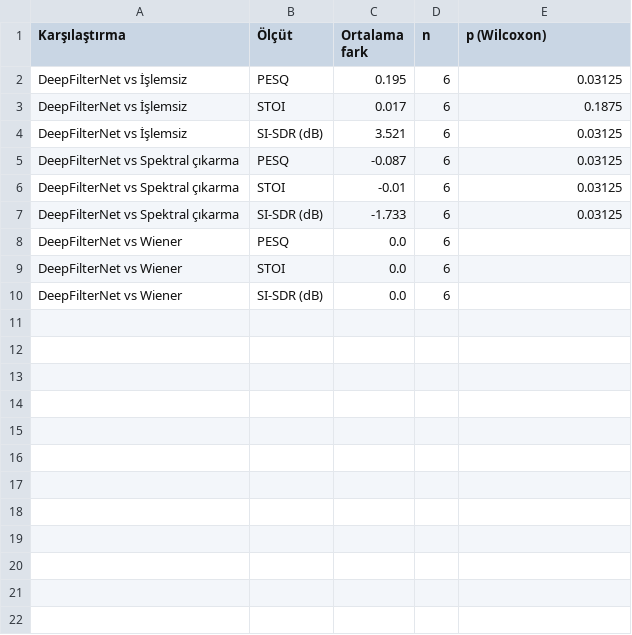
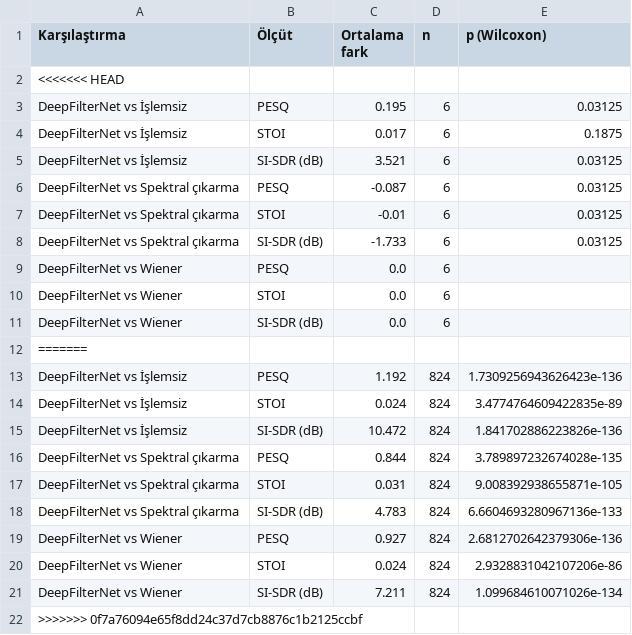
Before and after one commit to zilankorkmaz/gurultulu-konusma-iyilestirme, a CSV file: results/analysis/wilcoxon_vs_deepfilternet.csv, drawn as a sheet; the diff names each change by its address in the sheet, - before the commit and + after, or states it on an @@ line.

```diff
--- a/results/analysis/wilcoxon_vs_deepfilternet.csv
+++ b/results/analysis/wilcoxon_vs_deepfilternet.csv
+row 2: <<<<<<< HEAD
+row 12: =======
+row 13: DeepFilterNet vs İşlemsiz | PESQ | 1.192 | 824 | 1.7309256943626423e-136
+row 14: DeepFilterNet vs İşlemsiz | STOI | 0.024 | 824 | 3.4774764609422835e-89
+row 15: DeepFilterNet vs İşlemsiz | SI-SDR (dB) | 10.472 | 824 | 1.841702886223826e-136
+row 16: DeepFilterNet vs Spektral çıkarma | PESQ | 0.844 | 824 | 3.789897232674028e-135
+row 17: DeepFilterNet vs Spektral çıkarma | STOI | 0.031 | 824 | 9.008392938655871e-105
+row 18: DeepFilterNet vs Spektral çıkarma | SI-SDR (dB) | 4.783 | 824 | 6.6604693280967136e-133
+row 19: DeepFilterNet vs Wiener | PESQ | 0.927 | 824 | 2.6812702642379306e-136
+row 20: DeepFilterNet vs Wiener | STOI | 0.024 | 824 | 2.9328831042107206e-86
+row 21: DeepFilterNet vs Wiener | SI-SDR (dB) | 7.211 | 824 | 1.099684610071026e-134
+row 22: >>>>>>> 0f7a76094e65f8dd24c37d7cb8876c1b2125ccbf
```
Also changed, not shown: results/analysis/summary_by_method.csv, results/analysis/summary_by_noise.csv, 8 other files.
